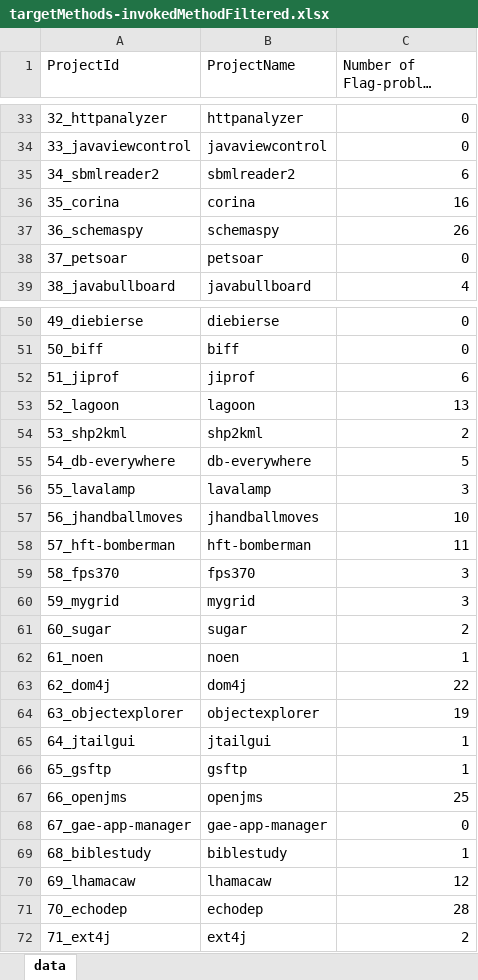
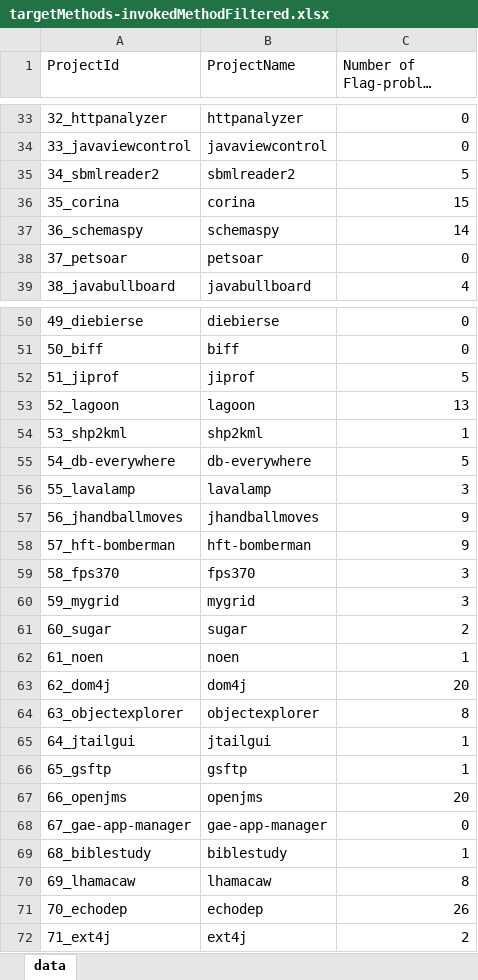
Before and after one commit to llmhyy/evosuite-plus-plus, an Excel workbook: EvosuiteTest/experiments/SF100/reports/targetMethods-invokedMethodFiltered.xlsx, sheet data, drawn as a sheet; only a part is shown, gaps mark what is left out; long unchanged cells end in …; values as stored, in another font and other column widths than the file's, no borders; the diff covers the shown part only; the diff names each change by its address in the sheet, - before the commit and + after, or states it on an @@ line.

Commit message:
update method filter

```diff
--- a/EvosuiteTest/experiments/SF100/reports/targetMethods-invokedMethodFiltered.xlsx (sheet data)
+++ b/EvosuiteTest/experiments/SF100/reports/targetMethods-invokedMethodFiltered.xlsx (sheet data)
-C35 (Number of Flag-problem methods): 6
+C35 (Number of Flag-problem methods): 5
-C36 (Number of Flag-problem methods): 16
+C36 (Number of Flag-problem methods): 15
-C37 (Number of Flag-problem methods): 26
+C37 (Number of Flag-problem methods): 14
-C52 (Number of Flag-problem methods): 6
+C52 (Number of Flag-problem methods): 5
-C54 (Number of Flag-problem methods): 2
+C54 (Number of Flag-problem methods): 1
-C57 (Number of Flag-problem methods): 10
+C57 (Number of Flag-problem methods): 9
-C58 (Number of Flag-problem methods): 11
+C58 (Number of Flag-problem methods): 9
-C63 (Number of Flag-problem methods): 22
+C63 (Number of Flag-problem methods): 20
-C64 (Number of Flag-problem methods): 19
+C64 (Number of Flag-problem methods): 8
-C67 (Number of Flag-problem methods): 25
+C67 (Number of Flag-problem methods): 20
-C70 (Number of Flag-problem methods): 12
+C70 (Number of Flag-problem methods): 8
-C71 (Number of Flag-problem methods): 28
+C71 (Number of Flag-problem methods): 26
```
Also changed, not shown: 19 edited cells elsewhere in this sheet, 6 other files.
